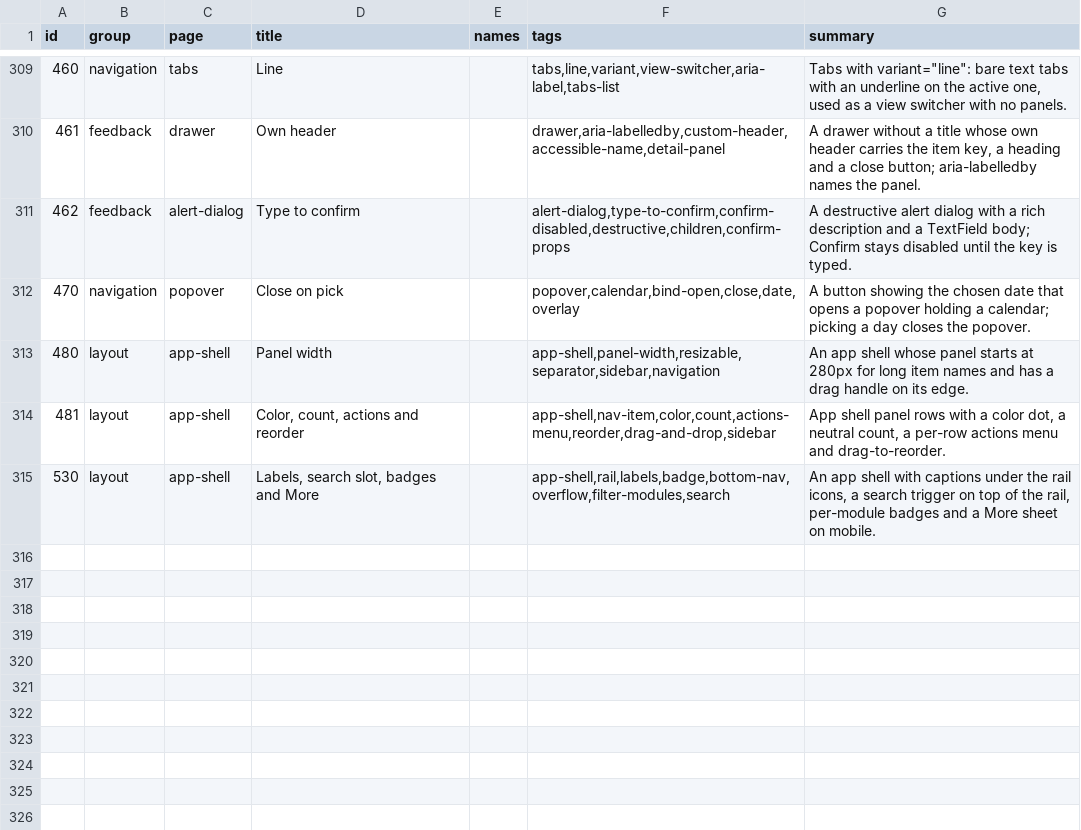
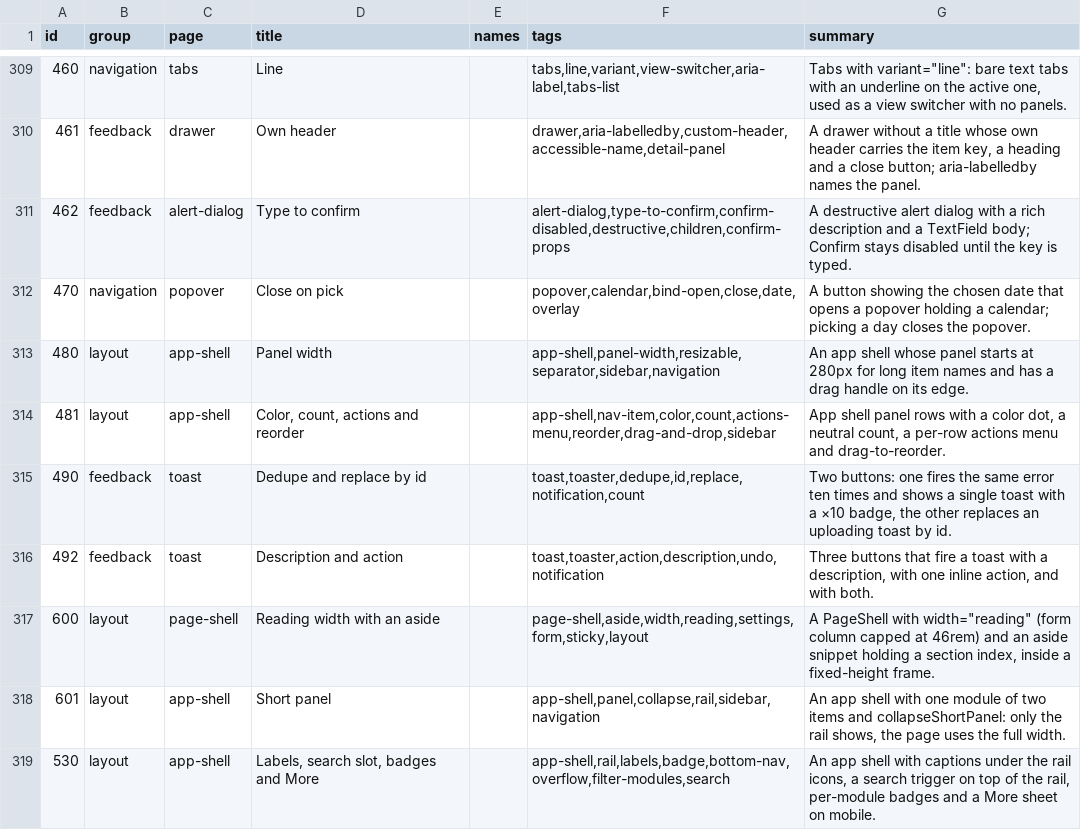
Before and after one commit to codeatlasdev/ui, a TSV file: site/public/api/v1/en/catalog.tsv, drawn as a sheet; only a part is shown, gaps mark what is left out.

```diff
--- a/site/public/api/v1/en/catalog.tsv
+++ b/site/public/api/v1/en/catalog.tsv
@@ -314,2 +314,6 @@ id	group	page	title	names	tags	summary
 481	layout	app-shell	Color, count, actions and reorder		app-shell,nav-item,color,count,actions-menu,reorder,drag-and-drop,sidebar	App shell panel rows with a color dot, a neutral count, a per-row actions menu and drag-to-reorder.
+490	feedback	toast	Dedupe and replace by id		toast,toaster,dedupe,id,replace,notification,count	Two buttons: one fires the same error ten times and shows a single toast with a ×10 badge, the other replaces an uploading toast by id.
+492	feedback	toast	Description and action		toast,toaster,action,description,undo,notification	Three buttons that fire a toast with a description, with one inline action, and with both.
+600	layout	page-shell	Reading width with an aside		page-shell,aside,width,reading,settings,form,sticky,layout	A PageShell with width="reading" (form column capped at 46rem) and an aside snippet holding a section index, inside a fixed-height frame.
+601	layout	app-shell	Short panel		app-shell,panel,collapse,rail,sidebar,navigation	An app shell with one module of two items and collapseShortPanel: only the rail shows, the page uses the full width.
 530	layout	app-shell	Labels, search slot, badges and More		app-shell,rail,labels,badge,bottom-nav,overflow,filter-modules,search	An app shell with captions under the rail icons, a search trigger on top of the rail, per-module badges and a More sheet on mobile.
```
Also changed, not shown: 2 other files.
